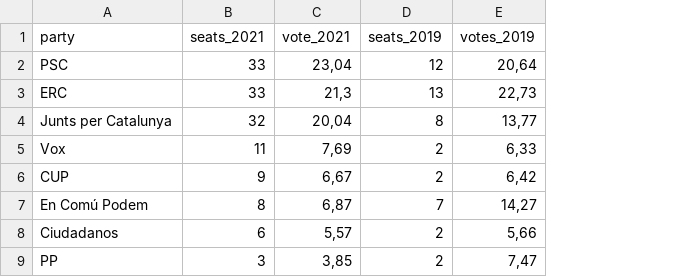
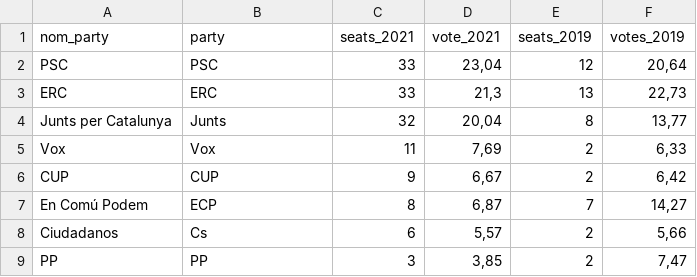
Before and after one commit to ceopinio/ceo-estimacions, a CSV file: dta/raw-dta/past_results_plots.csv, drawn as a sheet; addresses are those after the commit; the diff names each change by its address in the sheet, - before the commit and + after, or states it on an @@ line.

```diff
--- a/dta/raw-dta/past_results_plots.csv
+++ b/dta/raw-dta/past_results_plots.csv
+column A (nom_party), rows 2-9: PSC | ERC | Junts per Catalunya | Vox | CUP | En Comú Podem | Ciudadanos | PP
-B4 (party): Junts per Catalunya
+B4 (party): Junts
-B7 (party): En Comú Podem
+B7 (party): ECP
-B8 (party): Ciudadanos
+B8 (party): Cs
```
Also changed, not shown: dta/raw-dta/results-2021.csv, 6 other files.
